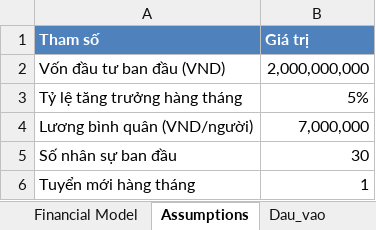
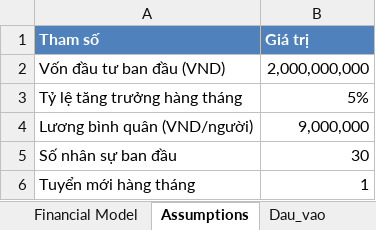
Before and after one commit to NguyenPhan161206/KinhTeChinhTri, an Excel workbook: financial_model_Final.xlsx, sheet Assumptions, drawn as a sheet; values as stored, in another font and other column widths than the file's, no borders; the diff names each change by its address in the sheet, - before the commit and + after, or states it on an @@ line.

```diff
--- a/financial_model_Final.xlsx (sheet Assumptions)
+++ b/financial_model_Final.xlsx (sheet Assumptions)
-B4 (Giá trị): 7,000,000
+B4 (Giá trị): 9,000,000
```
Also changed, not shown: sheet Luong_theo_ban, sheet KPI_theo_ban, sheet Dau_vao, sheet Financial Model, formulas that keep their value, 16 other files.
